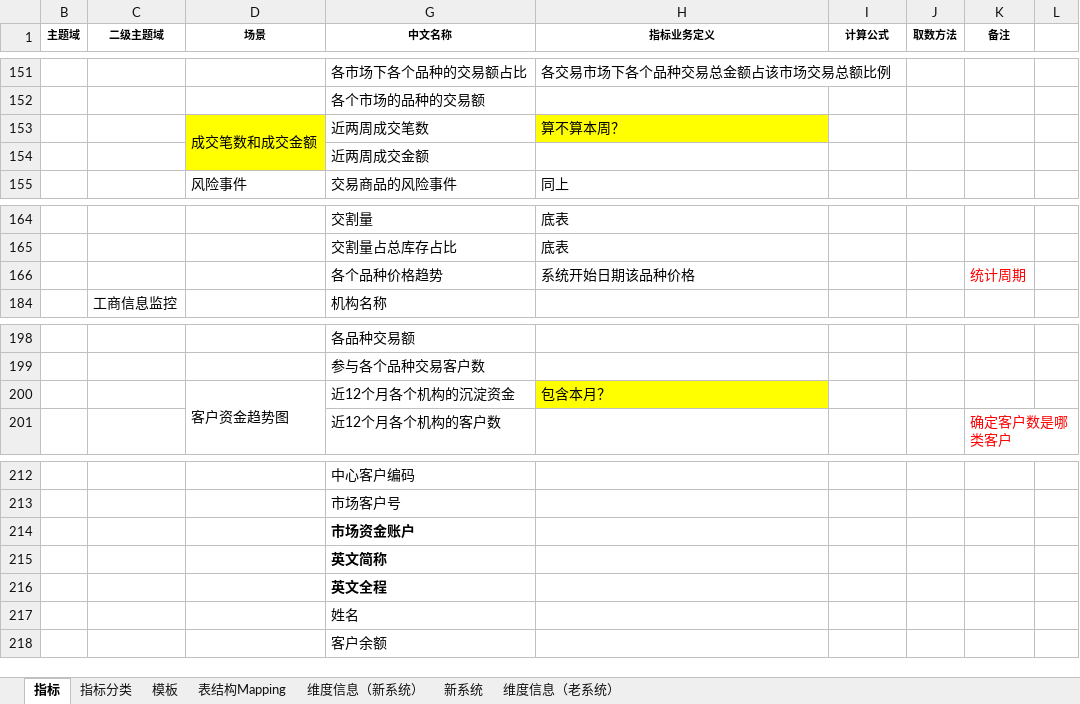
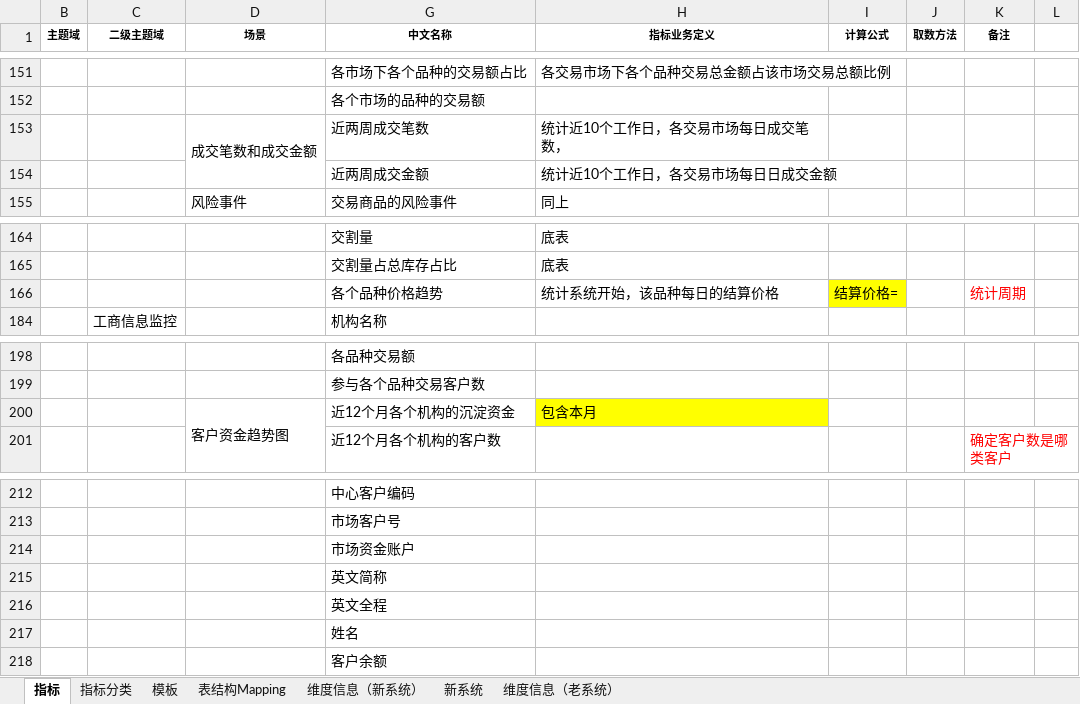
Before and after one commit to vivicai/qss_doc, an Excel workbook: 03.指标管理/指标定义表V2.1.1.xlsx, sheet 指标, drawn as a sheet; only a part is shown, gaps mark what is left out; values as stored, in another font and other column widths than the file's, no borders; charts and pictures not drawn; the diff covers the shown part only; the diff names each change by its address in the sheet, - before the commit and + after, or states it on an @@ line.

```diff
--- a/03.指标管理/指标定义表V2.1.1.xlsx (sheet 指标)
+++ b/03.指标管理/指标定义表V2.1.1.xlsx (sheet 指标)
-D153:D154 fill: #FFFF00
+D153:D154 fill: none
-H153 (指标业务定义): 算不算本周？
+H153 (指标业务定义): 统计近10个工作日，各交易市场每日成交笔数，
-H153 fill: #FFFF00
+H153 fill: none
-H154 (指标业务定义): (empty)
+H154 (指标业务定义): 统计近10个工作日，各交易市场每日日成交金额
-H166 (指标业务定义): 系统开始日期该品种价格
+H166 (指标业务定义): 统计系统开始，该品种每日的结算价格
-I166 (计算公式): (empty)
+I166 (计算公式): 结算价格=
-I166 fill: none
+I166 fill: #FFFF00
-H200 (指标业务定义): 包含本月？
+H200 (指标业务定义): 包含本月
-G214:G216 bold: on
+G214:G216 bold: off
```
Also changed, not shown: 37 added rows, 2 removed rows, 5 edited cells and merged cells elsewhere in this sheet, charts or pictures.
